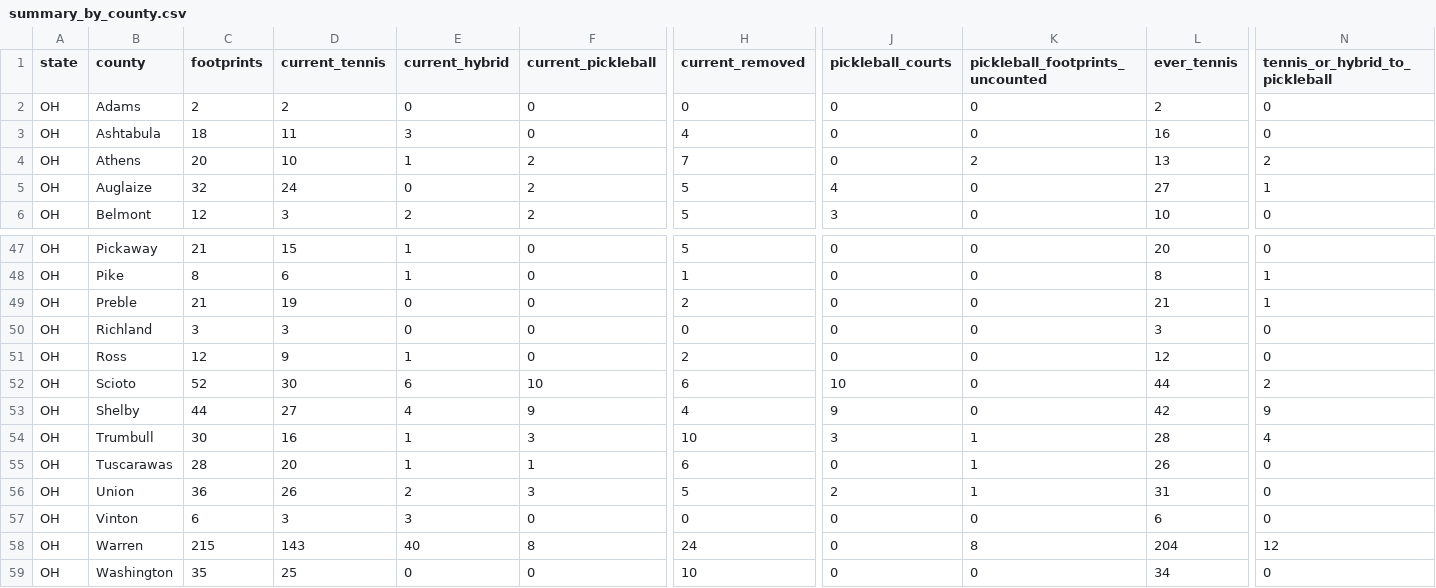
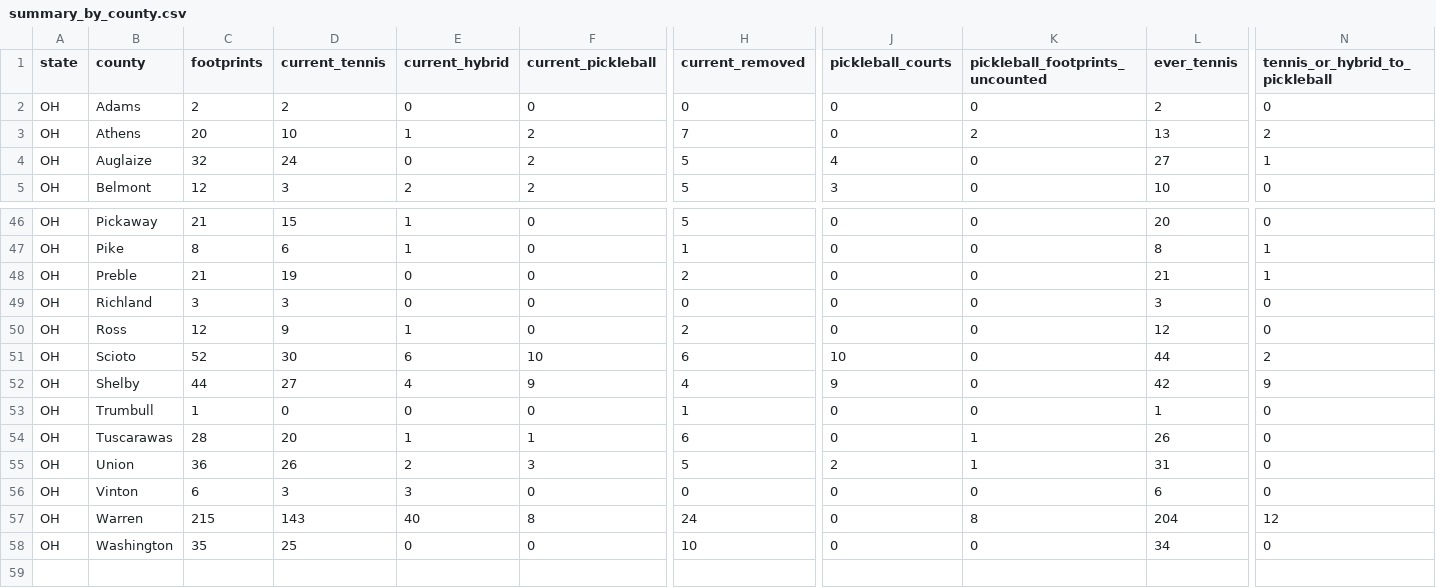
Before and after one commit to MangoScott/court-watch, a CSV file: data/output/summary_by_county.csv, drawn as a sheet; only a part is shown, gaps mark what is left out; removed rows and columns are numbered as before the commit, all else as after; rows hold the shown columns only; the diff covers the shown part only; the diff names each change by its address in the sheet, - before the commit and + after, or states it on an @@ line.

```diff
--- a/data/output/summary_by_county.csv
+++ b/data/output/summary_by_county.csv
-row 3: OH | Ashtabula | 18 | 11 | 3 | 0 | 4 | 0 | 0 | 16 | 0
-C53 (footprints): 30
+C53 (footprints): 1
-D53 (current_tennis): 16
+D53 (current_tennis): 0
-E53 (current_hybrid): 1
+E53 (current_hybrid): 0
-F53 (current_pickleball): 3
+F53 (current_pickleball): 0
-H53 (current_removed): 10
+H53 (current_removed): 1
-J53 (pickleball_courts): 3
+J53 (pickleball_courts): 0
-K53 (pickleball_footprints_uncounted): 1
+K53 (pickleball_footprints_uncounted): 0
-L53 (ever_tennis): 28
+L53 (ever_tennis): 1
-N53 (tennis_or_hybrid_to_pickleball): 4
+N53 (tennis_or_hybrid_to_pickleball): 0
```
Also changed, not shown: 2 edited cells elsewhere in this file, data/change/review_queue.csv, data/output/summary_by_state.csv, 13 other files.
